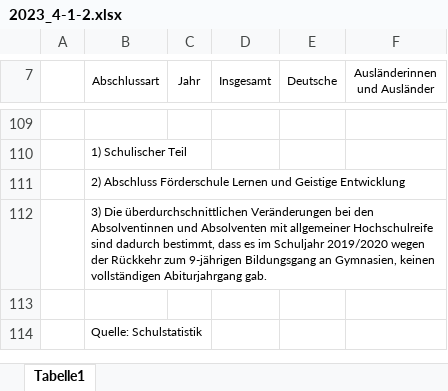
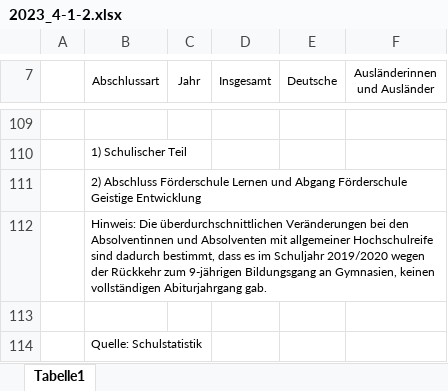
Before and after one commit to christoph-LSN/MT_Site, an Excel workbook: assets/excel/2023_4-1-2.xlsx, sheet Tabelle1, drawn as a sheet; only a part is shown, gaps mark what is left out; values as stored, in another font and other column widths than the file's, no borders; the diff names each change by its address in the sheet, - before the commit and + after, or states it on an @@ line.

Commit message:
4-1-2

```diff
--- a/assets/excel/2023_4-1-2.xlsx (sheet Tabelle1)
+++ b/assets/excel/2023_4-1-2.xlsx (sheet Tabelle1)
-B111 (Abschlussart): …Lernen und Geistige Entwicklung
+B111 (Abschlussart): …Lernen und Abgang Förderschule Geistige Entwicklung
-B112 (Abschlussart): 3) Die überdurchschnittlichen…
+B112 (Abschlussart): Hinweis: Die überdurchschnittlichen…
```
